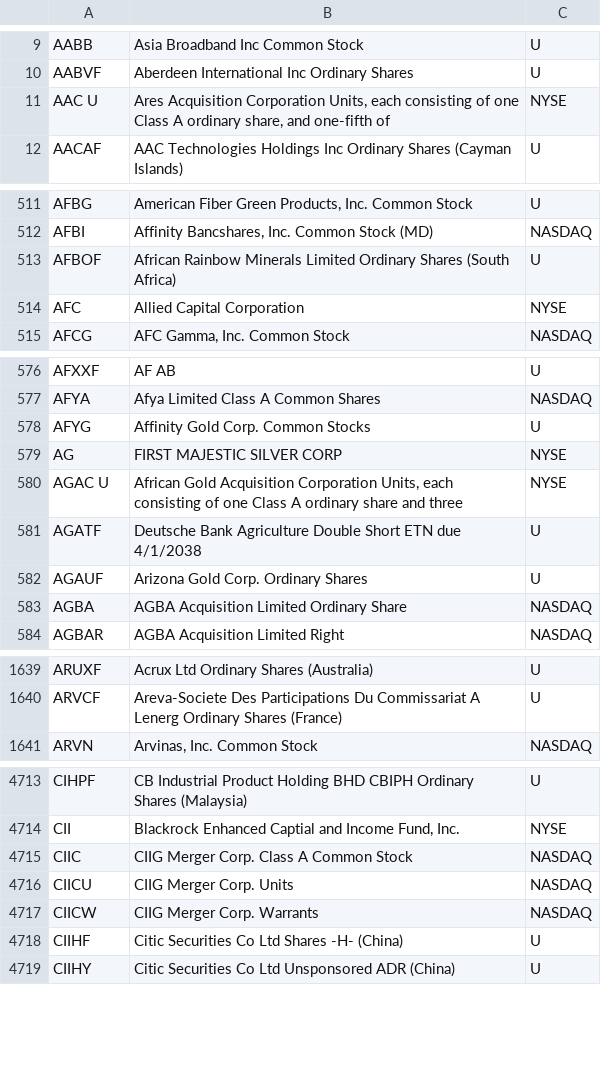
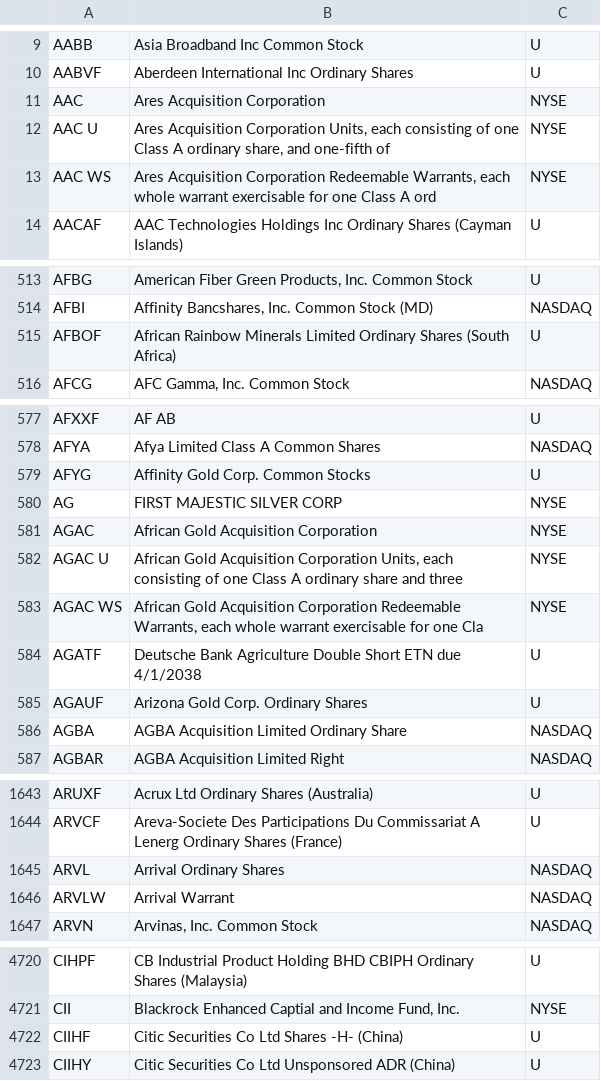
Before and after one commit to haoenhui/oats-reportable, a CSV file: oats-00000.csv, drawn as a sheet; only a part is shown, gaps mark what is left out; the diff covers the shown part only.

```diff
--- a/oats-00000.csv
+++ b/oats-00000.csv
@@ -10,3 +10,5 @@ AABB,Asia Broadband Inc Common Stock,U
 AABVF,Aberdeen International Inc Ordinary Shares,U
+AAC,Ares Acquisition Corporation,NYSE
 AAC U,"Ares Acquisition Corporation Units, each consisting of one Class A ordinary share, and one-fifth of",NYSE
+AAC WS,"Ares Acquisition Corporation Redeemable Warrants, each whole warrant exercisable for one Class A ord",NYSE
 AACAF,AAC Technologies Holdings Inc Ordinary Shares (Cayman Islands),U
@@ -513,3 +515,2 @@ AFBI,"Affinity Bancshares, Inc. Common Stock (MD)",NASDAQ
 AFBOF,African Rainbow Minerals Limited Ordinary Shares (South Africa),U
-AFC,Allied Capital Corporation,NYSE
 AFCG,"AFC Gamma, Inc. Common Stock",NASDAQ
@@ -579,3 +580,5 @@ AFYG,Affinity Gold Corp. Common Stocks,U
 AG,FIRST MAJESTIC SILVER CORP,NYSE
+AGAC,African Gold Acquisition Corporation,NYSE
 AGAC U,"African Gold Acquisition Corporation Units, each consisting of one Class A ordinary share and three",NYSE
+AGAC WS,"African Gold Acquisition Corporation Redeemable Warrants, each whole warrant exercisable for one Cla",NYSE
 AGATF,Deutsche Bank Agriculture Double Short ETN due 4/1/2038,U
@@ -1640,2 +1644,4 @@ ARUXF,Acrux Ltd Ordinary Shares (Australia),U
 ARVCF,Areva-Societe Des Participations Du Commissariat A Lenerg Ordinary Shares (France),U
+ARVL,Arrival Ordinary Shares,NASDAQ
+ARVLW,Arrival Warrant,NASDAQ
 ARVN,"Arvinas, Inc. Common Stock",NASDAQ
@@ -4714,5 +4721,2 @@ CIHPF,CB Industrial Product Holding BHD CBIPH Ordinary Shares (Malaysia),U
 CII,"Blackrock Enhanced Captial and Income Fund, Inc.",NYSE
-CIIC,CIIG Merger Corp. Class A Common Stock,NASDAQ
-CIICU,CIIG Merger Corp. Units,NASDAQ
-CIICW,CIIG Merger Corp. Warrants,NASDAQ
 CIIHF,Citic Securities Co Ltd Shares -H- (China),U
```
Also changed, not shown: 3 added rows and 1 removed row elsewhere in this file, oats-05000.csv, oats-10000.csv, 2 other files.
